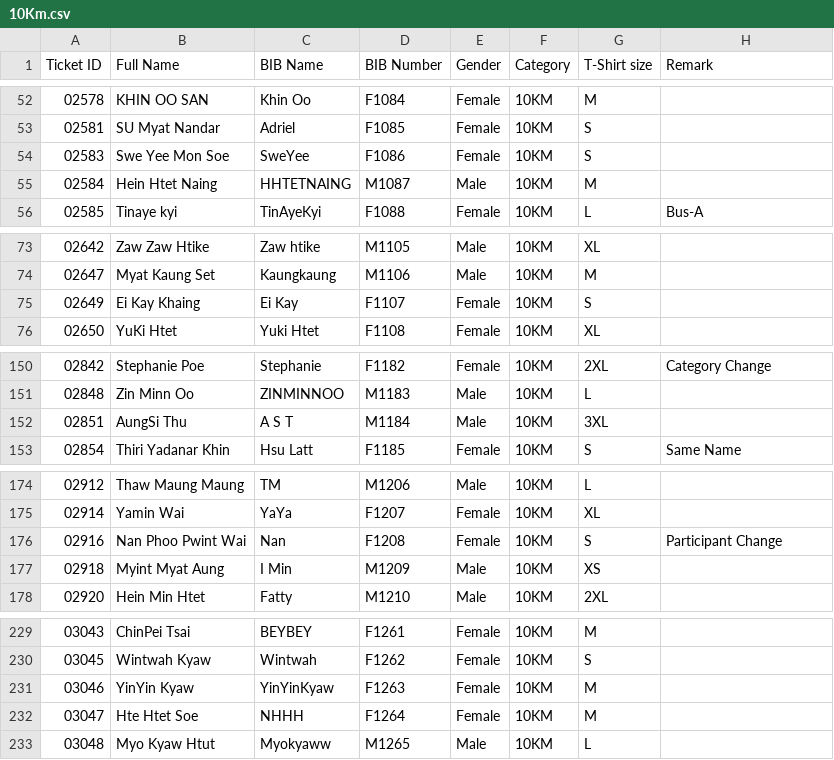
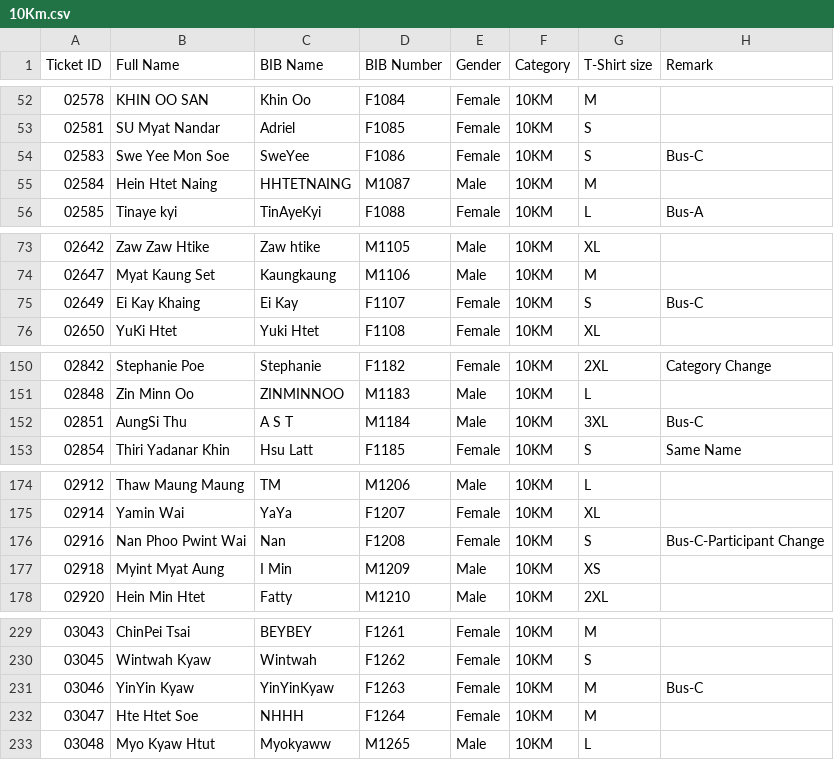
Before and after one commit to runderfulmyanmar-dotcom/bagan-marathon-2026, a CSV file: assets/10Km.csv, drawn as a sheet; only a part is shown, gaps mark what is left out; the diff covers the shown part only.

```diff
--- a/assets/10Km.csv
+++ b/assets/10Km.csv
@@ -53,3 +53,3 @@
 02581,SU Myat Nandar,Adriel,F1085,Female,10KM,S,
-02583,Swe Yee Mon Soe,SweYee,F1086,Female,10KM,S,
+02583,Swe Yee Mon Soe,SweYee,F1086,Female,10KM,S,Bus-C
 02584,Hein Htet Naing,HHTETNAING,M1087,Male,10KM,M,
@@ -74,3 +74,3 @@
 02647,Myat Kaung Set,Kaungkaung,M1106,Male,10KM,M,
-02649,Ei Kay Khaing,Ei Kay,F1107,Female,10KM,S,
+02649,Ei Kay Khaing,Ei Kay,F1107,Female,10KM,S,Bus-C
 02650,YuKi Htet,Yuki Htet,F1108,Female,10KM,XL,
@@ -151,3 +151,3 @@
 02848,Zin Minn Oo,ZINMINNOO,M1183,Male,10KM,L,
-02851,AungSi Thu,A S T,M1184,Male,10KM,3XL,
+02851,AungSi Thu,A S T,M1184,Male,10KM,3XL,Bus-C
 02854,Thiri Yadanar Khin,Hsu Latt,F1185,Female,10KM,S,Same Name
@@ -175,3 +175,3 @@
 02914,Yamin Wai,YaYa,F1207,Female,10KM,XL,
-02916,Nan Phoo Pwint Wai,Nan ,F1208,Female,10KM,S,Participant Change
+02916,Nan Phoo Pwint Wai,Nan ,F1208,Female,10KM,S,Bus-C-Participant Change
 02918,Myint Myat Aung,I Min,M1209,Male,10KM,XS,
@@ -230,3 +230,3 @@
 03045,Wintwah Kyaw,Wintwah,F1262,Female,10KM,S,
-03046,YinYin Kyaw,YinYinKyaw,F1263,Female,10KM,M,
+03046,YinYin Kyaw,YinYinKyaw,F1263,Female,10KM,M,Bus-C
 03047,Hte Htet Soe,NHHH,F1264,Female,10KM,M,
```
Also changed, not shown: 8 edited cells elsewhere in this file.
